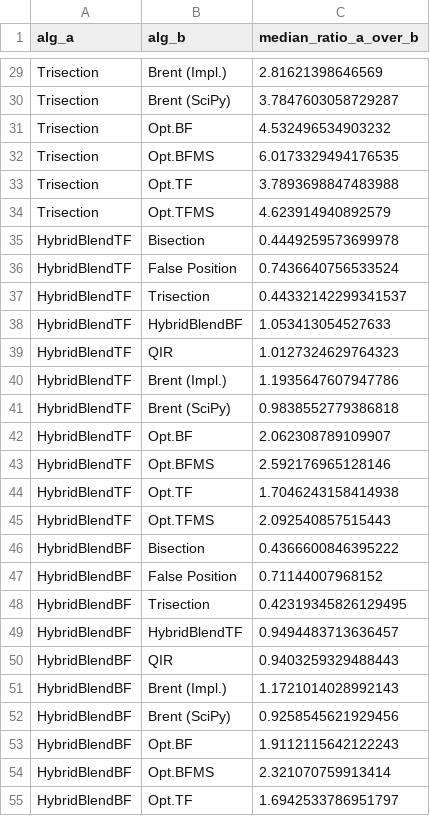
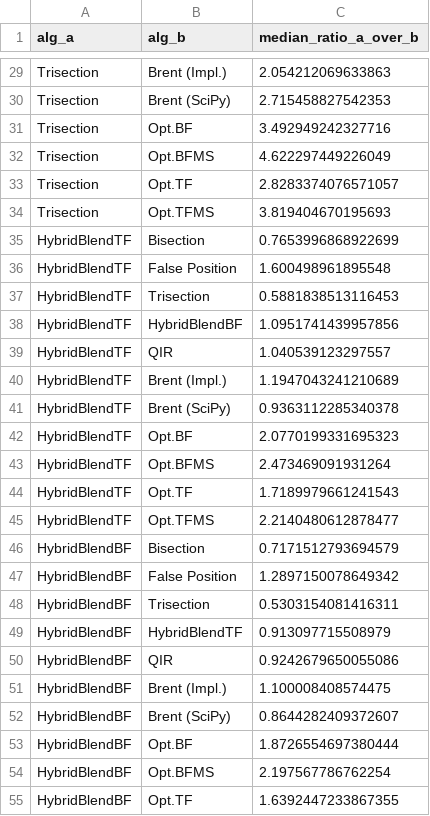
Before and after one commit to Abdelrhman-Ellithy/hybridroots, a CSV file: Pairwise_Median_Ratios.csv, drawn as a sheet; only a part is shown, gaps mark what is left out; the diff covers the shown part only; the diff names each change by its address in the sheet, - before the commit and + after, or states it on an @@ line.

```diff
--- a/Pairwise_Median_Ratios.csv
+++ b/Pairwise_Median_Ratios.csv
-C29 (median_ratio_a_over_b): 2.81621398646569
+C29 (median_ratio_a_over_b): 2.054212069633863
-C30 (median_ratio_a_over_b): 3.7847603058729287
+C30 (median_ratio_a_over_b): 2.715458827542353
-C31 (median_ratio_a_over_b): 4.532496534903232
+C31 (median_ratio_a_over_b): 3.492949242327716
-C32 (median_ratio_a_over_b): 6.0173329494176535
+C32 (median_ratio_a_over_b): 4.622297449226049
-C33 (median_ratio_a_over_b): 3.7893698847483988
+C33 (median_ratio_a_over_b): 2.8283374076571057
-C34 (median_ratio_a_over_b): 4.623914940892579
+C34 (median_ratio_a_over_b): 3.819404670195693
-C35 (median_ratio_a_over_b): 0.4449259573699978
+C35 (median_ratio_a_over_b): 0.7653996868922699
-C36 (median_ratio_a_over_b): 0.7436640756533524
+C36 (median_ratio_a_over_b): 1.600498961895548
-C37 (median_ratio_a_over_b): 0.44332142299341537
+C37 (median_ratio_a_over_b): 0.5881838513116453
-C38 (median_ratio_a_over_b): 1.053413054527633
+C38 (median_ratio_a_over_b): 1.0951741439957856
-C39 (median_ratio_a_over_b): 1.0127324629764323
+C39 (median_ratio_a_over_b): 1.040539123297557
-C40 (median_ratio_a_over_b): 1.1935647607947786
+C40 (median_ratio_a_over_b): 1.1947043241210689
-C41 (median_ratio_a_over_b): 0.9838552779386818
+C41 (median_ratio_a_over_b): 0.9363112285340378
-C42 (median_ratio_a_over_b): 2.062308789109907
+C42 (median_ratio_a_over_b): 2.0770199331695323
-C43 (median_ratio_a_over_b): 2.592176965128146
+C43 (median_ratio_a_over_b): 2.473469091931264
-C44 (median_ratio_a_over_b): 1.7046243158414938
+C44 (median_ratio_a_over_b): 1.7189979661241543
-C45 (median_ratio_a_over_b): 2.092540857515443
+C45 (median_ratio_a_over_b): 2.2140480612878477
-C46 (median_ratio_a_over_b): 0.4366600846395222
+C46 (median_ratio_a_over_b): 0.7171512793694579
-C47 (median_ratio_a_over_b): 0.71144007968152
+C47 (median_ratio_a_over_b): 1.2897150078649342
-C48 (median_ratio_a_over_b): 0.42319345826129495
+C48 (median_ratio_a_over_b): 0.5303154081416311
-C49 (median_ratio_a_over_b): 0.9494483713636457
+C49 (median_ratio_a_over_b): 0.913097715508979
-C50 (median_ratio_a_over_b): 0.9403259329488443
+C50 (median_ratio_a_over_b): 0.9242679650055086
-C51 (median_ratio_a_over_b): 1.1721014028992143
+C51 (median_ratio_a_over_b): 1.100008408574475
-C52 (median_ratio_a_over_b): 0.9258545621929456
+C52 (median_ratio_a_over_b): 0.8644282409372607
-C53 (median_ratio_a_over_b): 1.9112115642122243
+C53 (median_ratio_a_over_b): 1.8726554697380444
-C54 (median_ratio_a_over_b): 2.321070759913414
+C54 (median_ratio_a_over_b): 2.197567786762254
-C55 (median_ratio_a_over_b): 1.6942533786951797
+C55 (median_ratio_a_over_b): 1.6392447233867355
```
Also changed, not shown: 105 edited cells elsewhere in this file, Algorithm_CPU_Time_us_Matrix.csv, Algorithm_Iterations_Matrix.csv, 16 other files.
